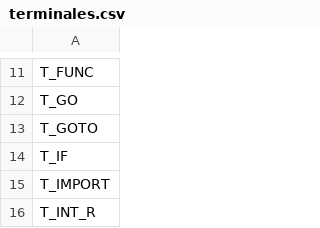
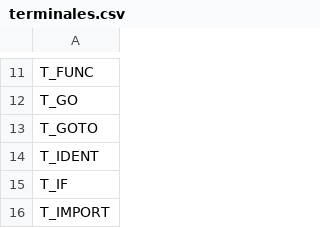
Before and after one commit to raulperod/Compiladores, a CSV file: syntax/syntax_files/terminales.csv, drawn as a sheet; only a part is shown, gaps mark what is left out; the shorter side is filled out with more unchanged rows.

```diff
--- a/syntax/syntax_files/terminales.csv
+++ b/syntax/syntax_files/terminales.csv
@@ -13,2 +13,3 @@ T_GO
 T_GOTO
+T_IDENT
 T_IF
```
Also changed, not shown: syntax/syntax_files/action_1.csv, 4 other files.
